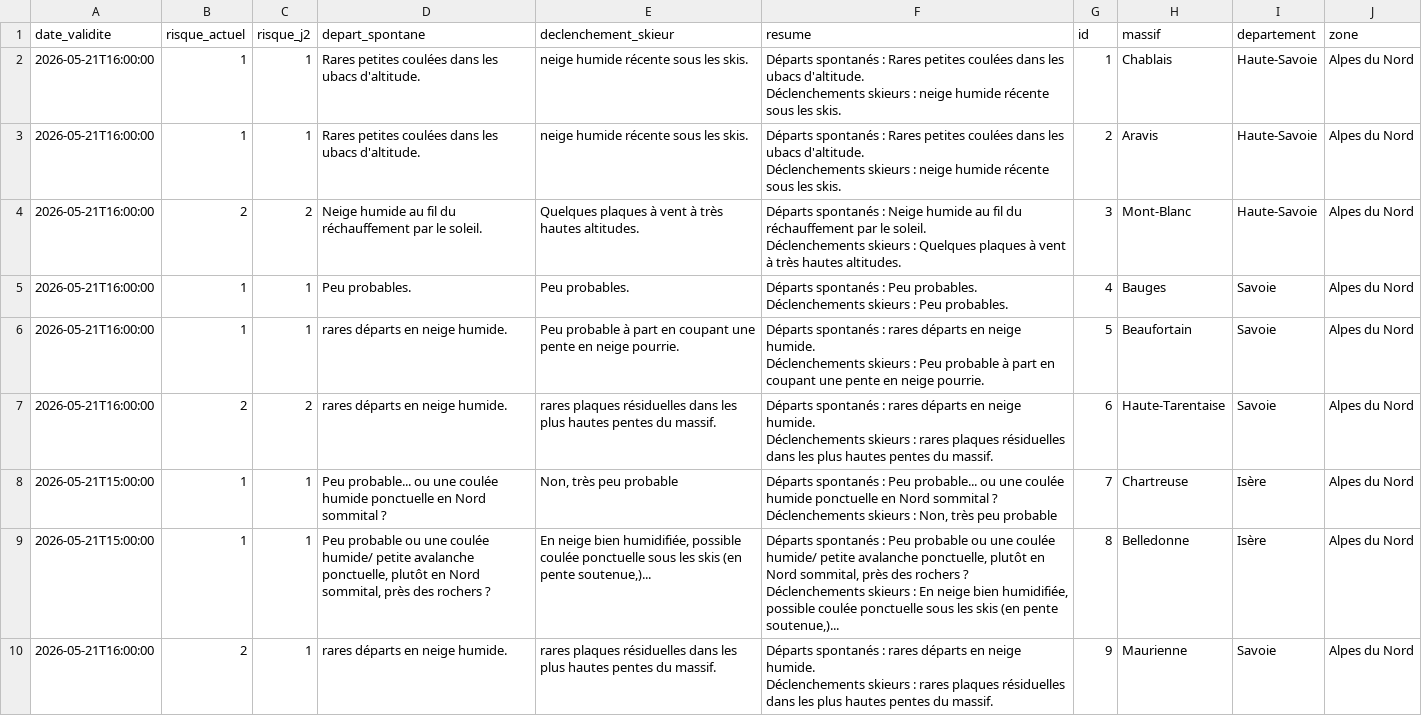
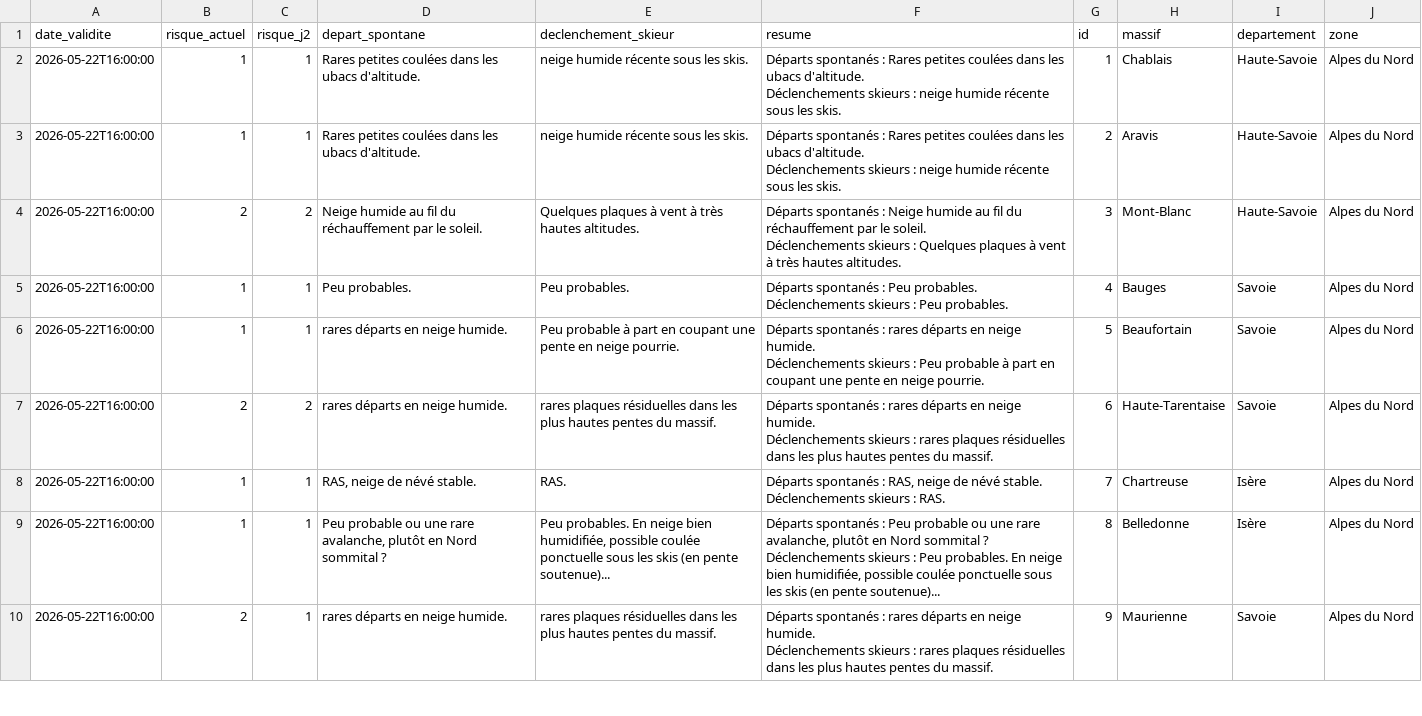
Before and after one commit to Tinevagio/Ski-touring-live, a CSV file: data/bera_latest.csv, drawn as a sheet; only a part is shown; the diff covers the shown part only.

Commit message:
🔄 Update BERA data - 2026-05-22 16:11 UTC

```diff
--- a/data/bera_latest.csv
+++ b/data/bera_latest.csv
@@ -1,19 +1,19 @@
 date_validite,risque_actuel,risque_j2,depart_spontane,declenchement_skieur,resume,id,massif,departement,zone
-2026-05-21T16:00:00,1,1,Rares petites coulées dans les ubacs d'altitude.,neige humide récente sous les skis.,"Départs spontanés : Rares petites coulées dans les ubacs d'altitude.
-Déclenchements skieurs : neige humide récente sous les skis.",1,Chablais,Haute-Savoie,Alpes du Nord
-2026-05-21T16:00:00,1,1,Rares petites coulées dans les ubacs d'altitude.,neige humide récente sous les skis.,"Départs spontanés : Rares petites coulées dans les ubacs d'altitude.
-Déclenchements skieurs : neige humide récente sous les skis.",2,Aravis,Haute-Savoie,Alpes du Nord
-2026-05-21T16:00:00,2,2,Neige humide au fil du réchauffement par le soleil.,Quelques plaques à vent à très hautes altitudes.,"Départs spontanés : Neige humide au fil du réchauffement par le soleil.
-Déclenchements skieurs : Quelques plaques à vent à très hautes altitudes.",3,Mont-Blanc,Haute-Savoie,Alpes du Nord
-2026-05-21T16:00:00,1,1,Peu probables.,Peu probables. ,"Départs spontanés : Peu probables.
-Déclenchements skieurs : Peu probables. ",4,Bauges,Savoie,Alpes du Nord
-2026-05-21T16:00:00,1,1,rares départs en neige humide.,Peu probable à part en coupant une pente en neige pourrie.,"Départs spontanés : rares départs en neige humide.
-Déclenchements skieurs : Peu probable à part en coupant une pente en neige pourrie.",5,Beaufortain,Savoie,Alpes du Nord
-2026-05-21T16:00:00,2,2,rares départs en neige humide.,rares plaques résiduelles dans les plus hautes pentes du massif. ,"Départs spontanés : rares départs en neige humide.
-Déclenchements skieurs : rares plaques résiduelles dans les plus hautes pentes du massif. ",6,Haute-Tarentaise,Savoie,Alpes du Nord
-2026-05-21T15:00:00,1,1,Peu probable... ou une coulée humide ponctuelle en Nord sommital ?  ,"Non, très peu probable","Départs spontanés : Peu probable... ou une coulée humide ponctuelle en Nord sommital ?
-Déclenchements skieurs : Non, très peu probable",7,Chartreuse,Isère,Alpes du Nord
-2026-05-21T15:00:00,1,1,"Peu probable ou une coulée humide/ petite avalanche ponctuelle, plutôt en Nord sommital, près des rochers ?  ","En neige bien humidifiée, possible coulée ponctuelle sous les skis (en pente soutenue,)...","Départs spontanés : Peu probable ou une coulée humide/ petite avalanche ponctuelle, plutôt en Nord sommital, près des rochers ?
-Déclenchements skieurs : En neige bien humidifiée, possible coulée ponctuelle sous les skis (en pente soutenue,)...",8,Belledonne,Isère,Alpes du Nord
-2026-05-21T16:00:00,2,1,rares départs en neige humide.,rares plaques résiduelles dans les plus hautes pentes du massif. ,"Départs spontanés : rares départs en neige humide.
-Déclenchements skieurs : rares plaques résiduelles dans les plus hautes pentes du massif. ",9,Maurienne,Savoie,Alpes du Nord
+2026-05-22T16:00:00,1,1,Rares petites coulées dans les ubacs d'altitude.,neige humide récente sous les skis.,"Départs spontanés : Rares petites coulées dans les ubacs d'altitude.
+Déclenchements skieurs : neige humide récente sous les skis.",1,Chablais,Haute-Savoie,Alpes du Nord
+2026-05-22T16:00:00,1,1,Rares petites coulées dans les ubacs d'altitude.,neige humide récente sous les skis.,"Départs spontanés : Rares petites coulées dans les ubacs d'altitude.
+Déclenchements skieurs : neige humide récente sous les skis.",2,Aravis,Haute-Savoie,Alpes du Nord
+2026-05-22T16:00:00,2,2,Neige humide au fil du réchauffement par le soleil.,Quelques plaques à vent à très hautes altitudes.,"Départs spontanés : Neige humide au fil du réchauffement par le soleil.
+Déclenchements skieurs : Quelques plaques à vent à très hautes altitudes.",3,Mont-Blanc,Haute-Savoie,Alpes du Nord
+2026-05-22T16:00:00,1,1,Peu probables.,Peu probables. ,"Départs spontanés : Peu probables.
+Déclenchements skieurs : Peu probables. ",4,Bauges,Savoie,Alpes du Nord
+2026-05-22T16:00:00,1,1,rares départs en neige humide.,Peu probable à part en coupant une pente en neige pourrie.,"Départs spontanés : rares départs en neige humide.
+Déclenchements skieurs : Peu probable à part en coupant une pente en neige pourrie.",5,Beaufortain,Savoie,Alpes du Nord
+2026-05-22T16:00:00,2,2,rares départs en neige humide.,rares plaques résiduelles dans les plus hautes pentes du massif. ,"Départs spontanés : rares départs en neige humide.
+Déclenchements skieurs : rares plaques résiduelles dans les plus hautes pentes du massif. ",6,Haute-Tarentaise,Savoie,Alpes du Nord
+2026-05-22T16:00:00,1,1,"RAS, neige de névé stable.",RAS.,"Départs spontanés : RAS, neige de névé stable.
+Déclenchements skieurs : RAS.",7,Chartreuse,Isère,Alpes du Nord
+2026-05-22T16:00:00,1,1,"Peu probable ou une rare avalanche, plutôt en Nord sommital ?  ","Peu probables. En neige bien humidifiée, possible coulée ponctuelle sous les skis (en pente soutenue)...","Départs spontanés : Peu probable ou une rare avalanche, plutôt en Nord sommital ?
+Déclenchements skieurs : Peu probables. En neige bien humidifiée, possible coulée ponctuelle sous les skis (en pente soutenue)...",8,Belledonne,Isère,Alpes du Nord
+2026-05-22T16:00:00,2,1,rares départs en neige humide.,rares plaques résiduelles dans les plus hautes pentes du massif. ,"Départs spontanés : rares départs en neige humide.
+Déclenchements skieurs : rares plaques résiduelles dans les plus hautes pentes du massif. ",9,Maurienne,Savoie,Alpes du Nord
```
Also changed, not shown: 82 edited cells elsewhere in this file, 1 other file.
